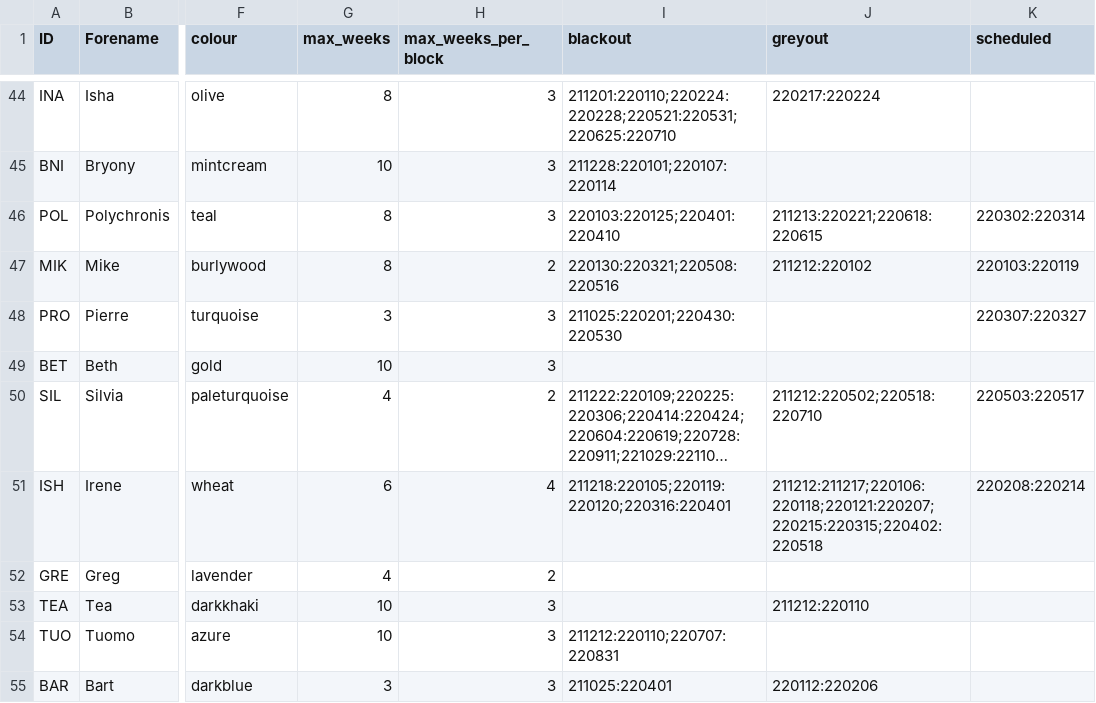
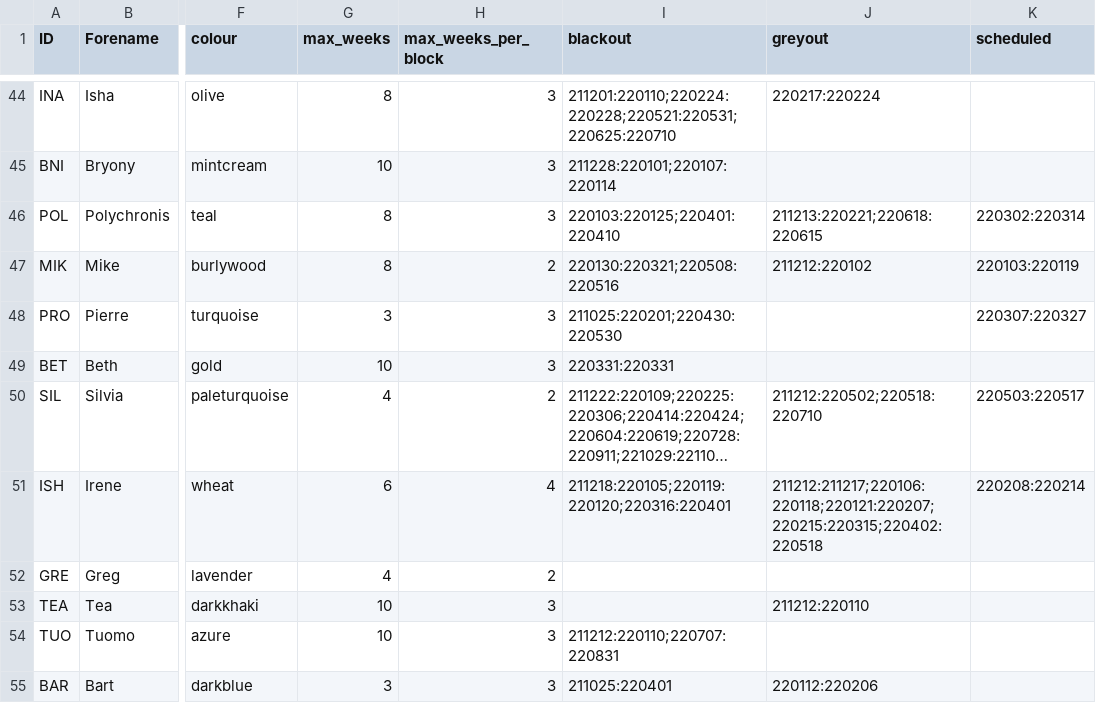
Before and after one commit to AGlasse/timeliner, a CSV file: inputs/staff.csv, drawn as a sheet; only a part is shown, gaps mark what is left out; long unchanged cells end in …; the diff names each change by its address in the sheet, - before the commit and + after, or states it on an @@ line.

```diff
--- a/inputs/staff.csv
+++ b/inputs/staff.csv
-I49 (blackout): (empty)
+I49 (blackout): 220331:220331
```
Also changed, not shown: outputs/shift_plan_basis.csv, 1 other file.
